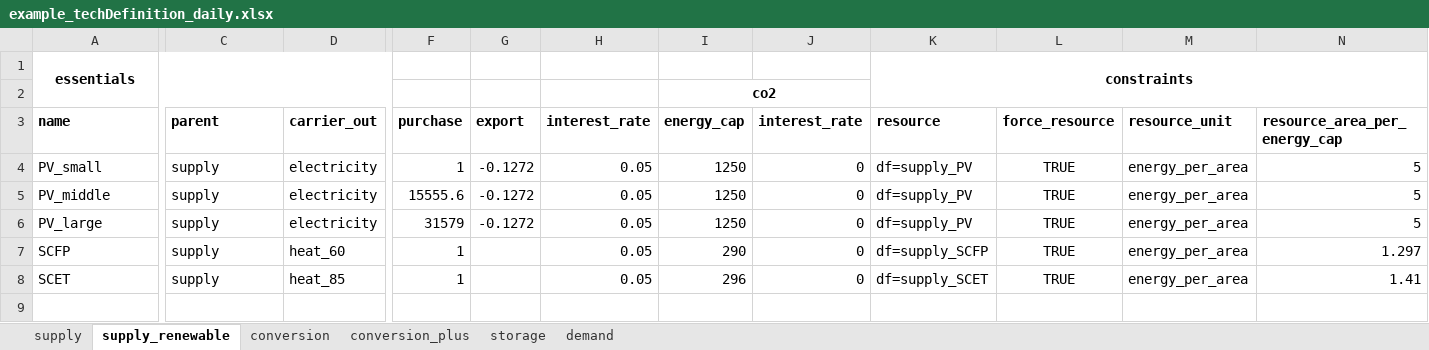
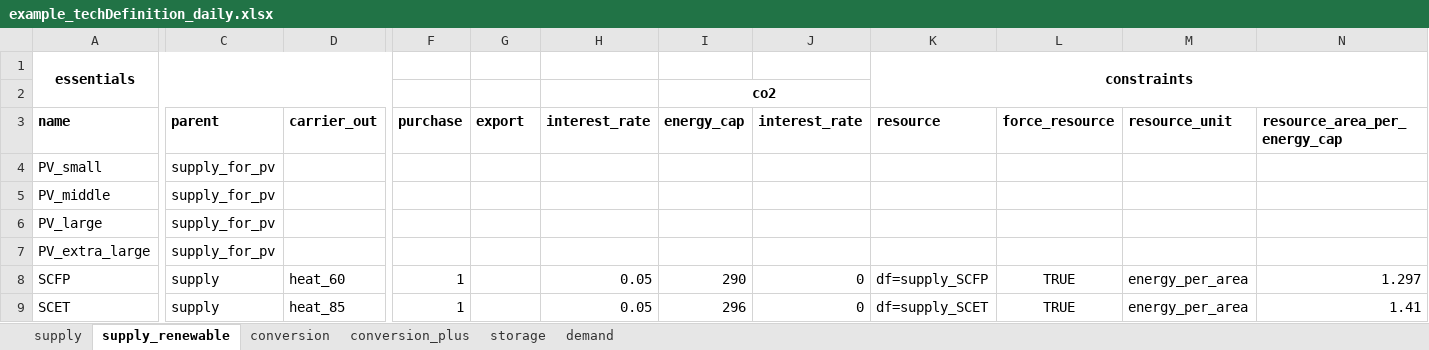
Before and after one commit to yiqiaowang-arch/energy_hub_optimizer_calliope, an Excel workbook: cea_energy_hub_optimizer/data/example_techDefinition_daily.xlsx, sheet supply_renewable, drawn as a sheet; only a part is shown, gaps mark what is left out; values as stored, in another font and other column widths than the file's, no borders; rows hold the shown columns only; the diff covers the shown part only; the diff names each change by its address in the sheet, - before the commit and + after, or states it on an @@ line.

Commit message:
global sensitivity for supply technologies running

```diff
--- a/cea_energy_hub_optimizer/data/example_techDefinition_daily.xlsx (sheet supply_renewable)
+++ b/cea_energy_hub_optimizer/data/example_techDefinition_daily.xlsx (sheet supply_renewable)
-C4:C6 (parent): supply
+C4:C6 (parent): supply_for_pv
-D4:D6 (carrier_out): electricity
+D4:D6 (carrier_out): (empty)
-F4 (purchase): 1
+F4 (purchase): (empty)
-G4:G6 (export): -0.1272
+G4:G6 (export): (empty)
-H4:H6 (interest_rate): 0.05
+H4:H6 (interest_rate): (empty)
-I4:I6 (energy_cap): 1250
+I4:I6 (energy_cap): (empty)
-J4:J6 (interest_rate): 0
+J4:J6 (interest_rate): (empty)
-K4:K6 (resource): df=supply_PV
+K4:K6 (resource): (empty)
-L4:L6 (force_resource): TRUE
+L4:L6 (force_resource): (empty)
-M4:M6 (resource_unit): energy_per_area
+M4:M6 (resource_unit): (empty)
-N4:N6 (resource_area_per_energy_cap): 5
+N4:N6 (resource_area_per_energy_cap): (empty)
-F5 (purchase): 15555.6
+F5 (purchase): (empty)
-F6 (purchase): 31579
+F6 (purchase): (empty)
+row 7: PV_extra_large | supply_for_pv
```
Also changed, not shown: 6 edited cells elsewhere in this sheet, 5 other files.
